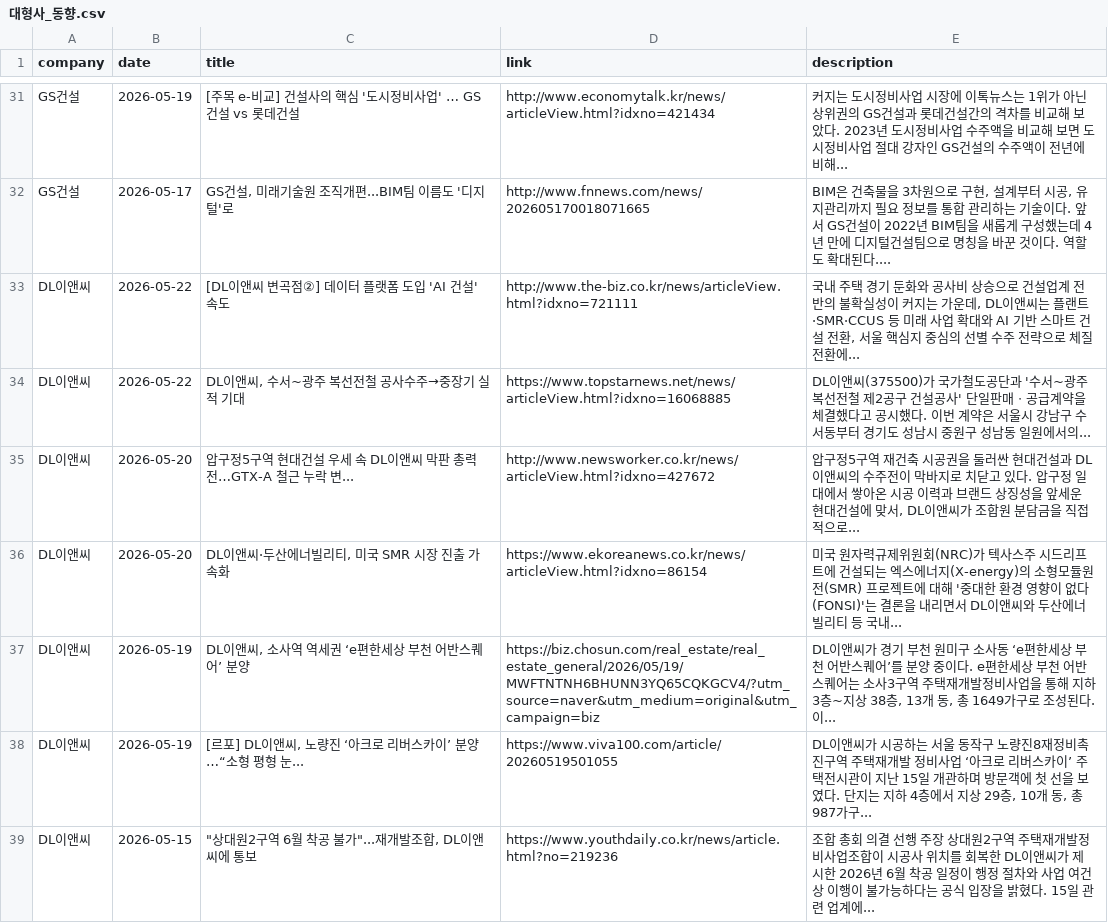
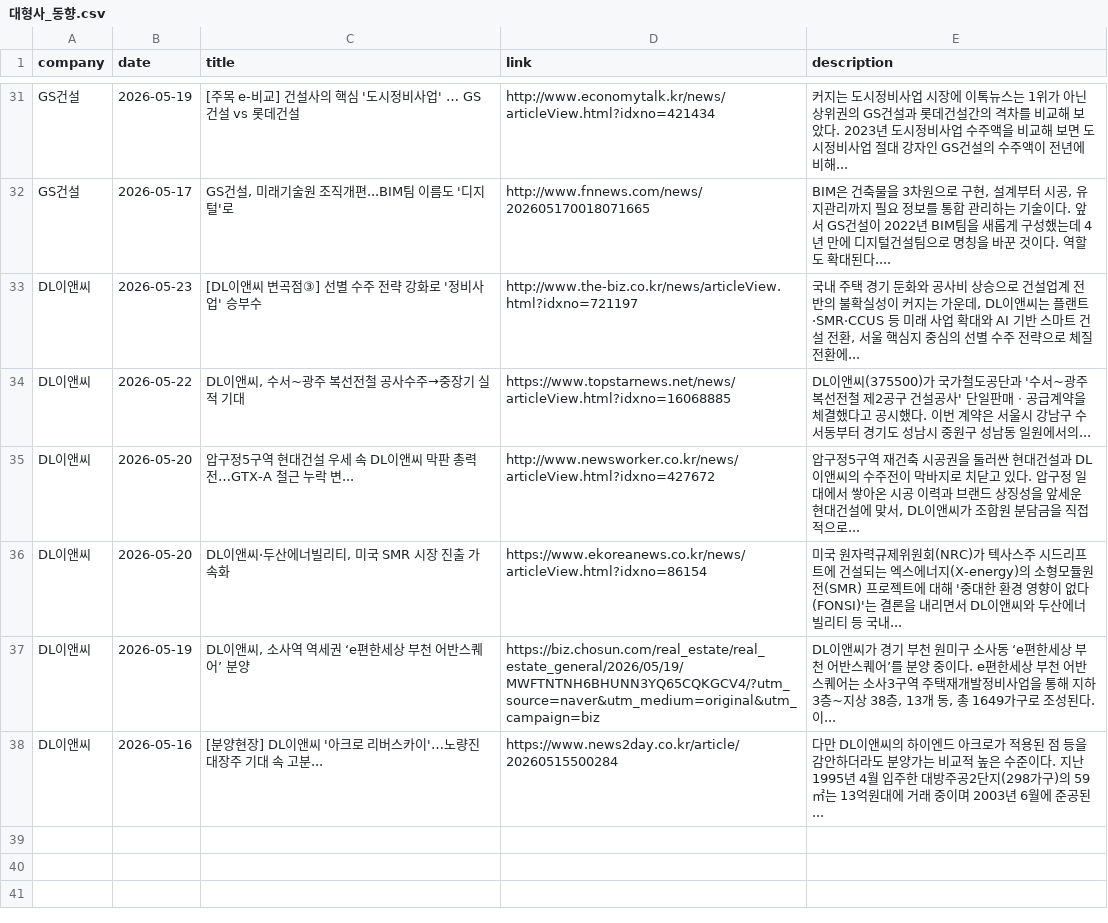
Before and after one commit to hdec-daily-news/hdec-competitors, a CSV file: 대형사_동향.csv, drawn as a sheet; only a part is shown, gaps mark what is left out; the diff covers the shown part only.

```diff
--- a/대형사_동향.csv
+++ b/대형사_동향.csv
@@ -32,3 +32,3 @@ GS건설,2026-05-19,[주목 e-비교] 건설사의 핵심 '도시정비사업'
 GS건설,2026-05-17,"GS건설, 미래기술원 조직개편...BIM팀 이름도 '디지털'로",http://www.fnnews.com/news/202605170018071665,"BIM은 건축물을 3차원으로 구현, 설계부터 시공, 유지관리까지 필요 정보를 통합 관리하는 기술이다. 앞서 GS건설이 2022년 BIM팀을 새롭게 구성했는데 4년 만에 디지털건설팀으로 명칭을 바꾼 것이다. 역할도 확대된다.... "
-DL이앤씨,2026-05-22,[DL이앤씨 변곡점②] 데이터 플랫폼 도입 'AI 건설' 속도,http://www.the-biz.co.kr/news/articleView.html?idxno=721111,"국내 주택 경기 둔화와 공사비 상승으로 건설업계 전반의 불확실성이 커지는 가운데, DL이앤씨는 플랜트·SMR·CCUS 등 미래 사업 확대와 AI 기반 스마트 건설 전환, 서울 핵심지 중심의 선별 수주 전략으로 체질 전환에... "
+DL이앤씨,2026-05-23,[DL이앤씨 변곡점③] 선별 수주 전략 강화로 '정비사업' 승부수,http://www.the-biz.co.kr/news/articleView.html?idxno=721197,"국내 주택 경기 둔화와 공사비 상승으로 건설업계 전반의 불확실성이 커지는 가운데, DL이앤씨는 플랜트·SMR·CCUS 등 미래 사업 확대와 AI 기반 스마트 건설 전환, 서울 핵심지 중심의 선별 수주 전략으로 체질 전환에... "
 DL이앤씨,2026-05-22,"DL이앤씨, 수서~광주 복선전철 공사수주→중장기 실적 기대",https://www.topstarnews.net/news/articleView.html?idxno=16068885,DL이앤씨(375500)가 국가철도공단과 '수서~광주 복선전철 제2공구 건설공사' 단일판매ㆍ공급계약을 체결했다고 공시했다. 이번 계약은 서울시 강남구 수서동부터 경기도 성남시 중원구 성남동 일원에서의...
@@ -37,3 +37,2 @@ DL이앤씨,2026-05-20,"DL이앤씨·두산에너빌리티, 미국 SMR 시장
 DL이앤씨,2026-05-19,"DL이앤씨, 소사역 역세권 ‘e편한세상 부천 어반스퀘어’ 분양",https://biz.chosun.com/real_estate/real_estate_general/2026/05/19/MWFTNTNH6BHUNN3YQ65CQKGCV4/?utm_source=naver&utm_medium=original&utm_campaign=biz,"DL이앤씨가 경기 부천 원미구 소사동 ‘e편한세상 부천 어반스퀘어’를 분양 중이다. e편한세상 부천 어반스퀘어는 소사3구역 주택재개발정비사업을 통해 지하 3층~지상 38층, 13개 동, 총 1649가구로 조성된다. 이... "
-DL이앤씨,2026-05-19,"[르포] DL이앤씨, 노량진 ‘아크로 리버스카이’ 분양…“소형 평형 눈...",https://www.viva100.com/article/20260519501055,"DL이앤씨가 시공하는 서울 동작구 노량진8재정비촉진구역 주택재개발 정비사업 ‘아크로 리버스카이’ 주택전시관이 지난 15일 개관하며 방문객에 첫 선을 보였다. 단지는 지하 4층에서 지상 29층, 10개 동, 총 987가구... "
-DL이앤씨,2026-05-15,"""상대원2구역 6월 착공 불가""...재개발조합, DL이앤씨에 통보",https://www.youthdaily.co.kr/news/article.html?no=219236,조합 총회 의결 선행 주장  상대원2구역 주택재개발정비사업조합이 시공사 위치를 회복한 DL이앤씨가 제시한 2026년 6월 착공 일정이 행정 절차와 사업 여건상 이행이 불가능하다는 공식 입장을 밝혔다. 15일 관련 업계에...
+DL이앤씨,2026-05-16,[분양현장] DL이앤씨 '아크로 리버스카이'…노량진 대장주 기대 속 고분...,https://www.news2day.co.kr/article/20260515500284,다만 DL이앤씨의 하이엔드 아크로가 적용된 점 등을 감안하더라도 분양가는 비교적 높은 수준이다. 지난 1995년 4월 입주한 대방주공2단지(298가구)의 59㎡는 13억원대에 거래 중이며 2003년 6월에 준공된...
```
Also changed, not shown: 9 added rows, 9 removed rows and 3 edited cells elsewhere in this file, 1 other file.
